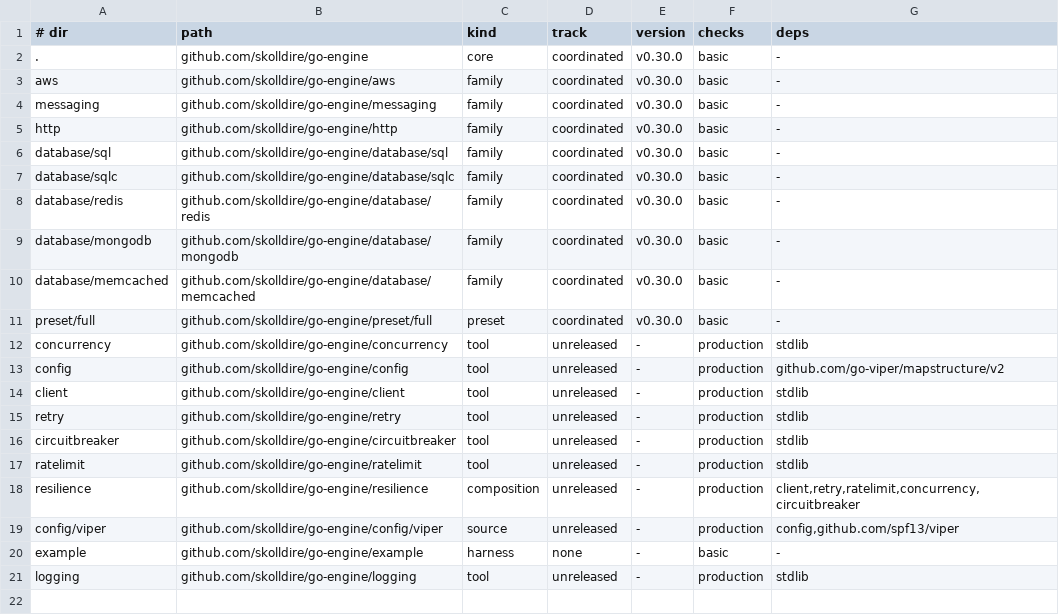
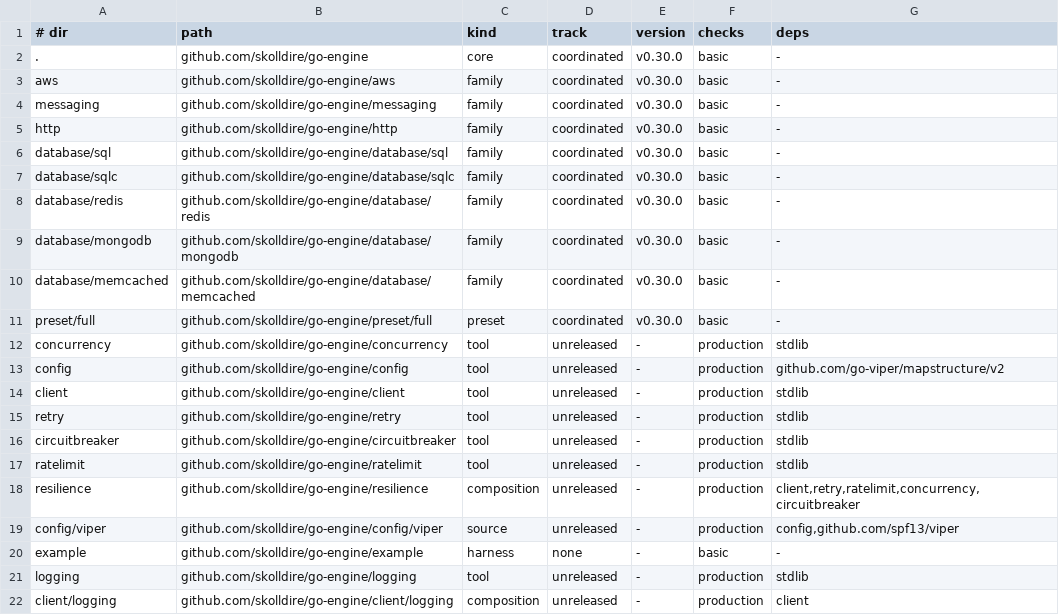
Before and after one commit to skolldire/go-engine, a TSV file: modules.tsv, drawn as a sheet; the diff names each change by its address in the sheet, - before the commit and + after, or states it on an @@ line.

Commit message:
:sparkles: implements logging in client

```diff
--- a/modules.tsv
+++ b/modules.tsv
+row 22: client/logging | github.com/skolldire/go-engine/client/logging | composition | unreleased | - | production | client
```
Also changed, not shown: 21 other files.
